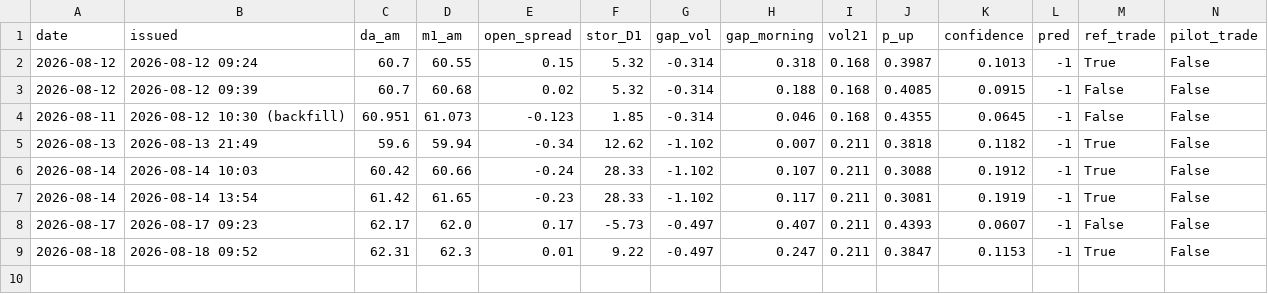
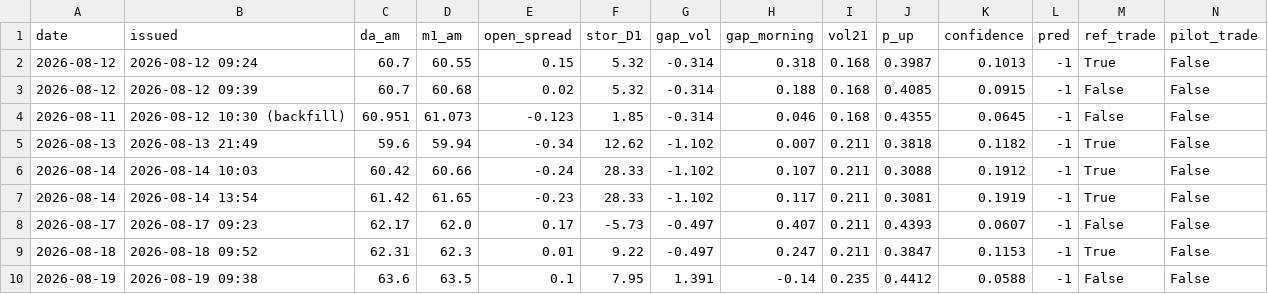
Before and after one commit to MuditaLi/gas_short_term_deploy, a CSV file: data/spread_signal_log.csv, drawn as a sheet.

Commit message:
data 2026-08-19 09:38

```diff
--- a/data/spread_signal_log.csv
+++ b/data/spread_signal_log.csv
@@ -9 +9,2 @@ date,issued,da_am,m1_am,open_spread,stor_D1,gap_vol,gap_morning,vol21,p_up,confi
 2026-08-18,2026-08-18 09:52,62.31,62.3,0.01,9.22,-0.497,0.247,0.211,0.3847,0.1153,-1,True,False
+2026-08-19,2026-08-19 09:38,63.6,63.5,0.1,7.95,1.391,-0.14,0.235,0.4412,0.0588,-1,False,False
```
Also changed, not shown: 2 other files.
